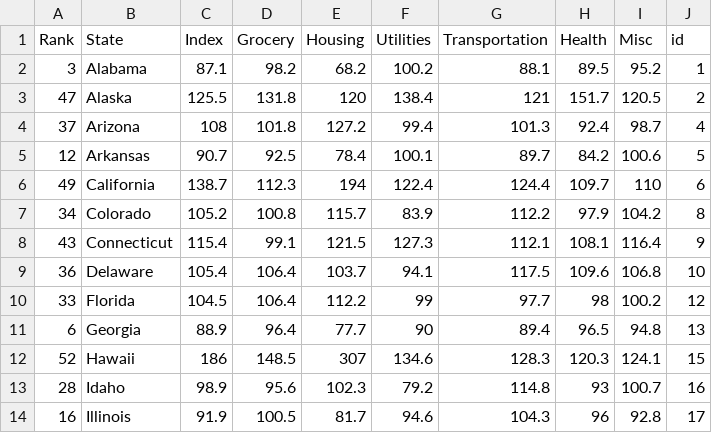
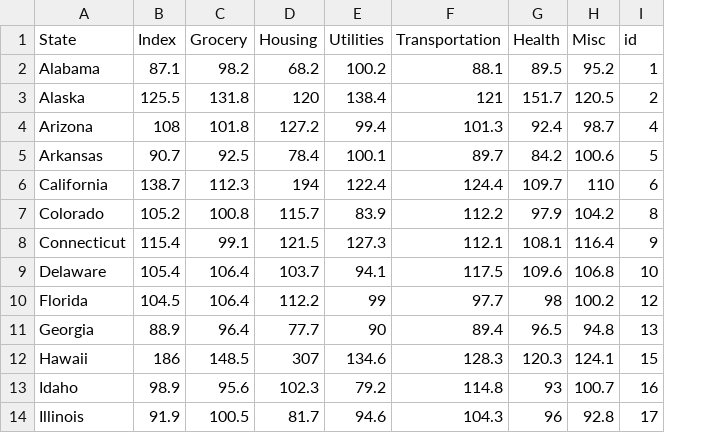
Before and after one commit to kmanasil/csc444projectdata, a CSV file: costOfLiving.csv, drawn as a sheet; only a part is shown; the diff names each change by its address in the sheet, - before the commit and + after, or states it on an @@ line.

Commit message:
Add files via upload

```diff
--- a/costOfLiving.csv
+++ b/costOfLiving.csv
-column A (Rank), rows 2-14: 3 | 47 | 37 | 12 | 49 | 34 | 43 | 36 | 33 | 6 | 52 | 28 | 16
```
